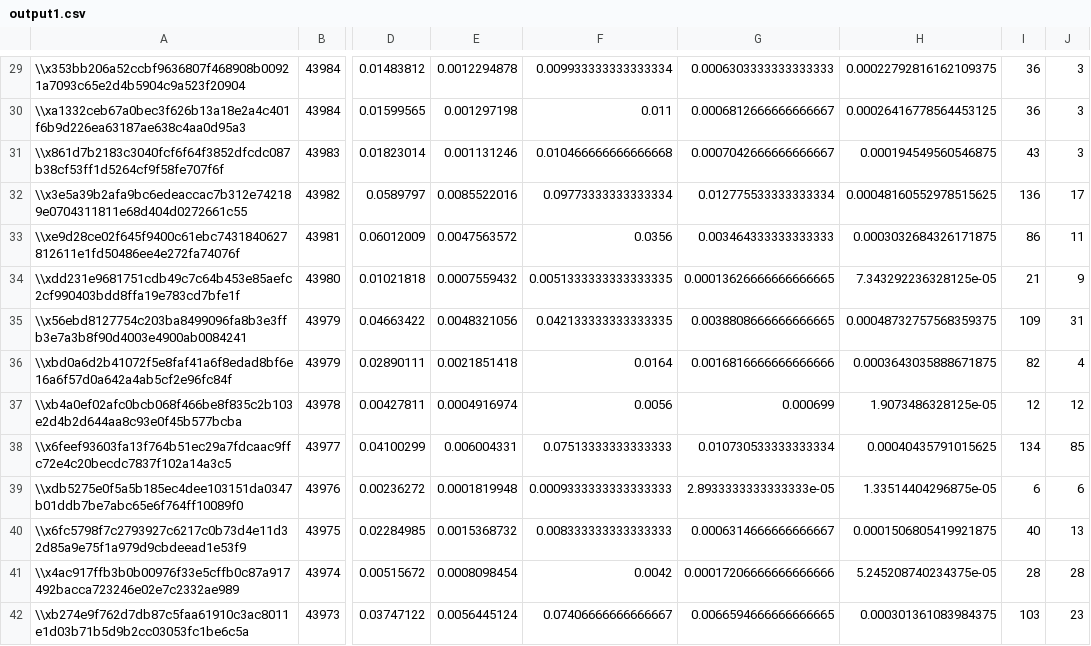
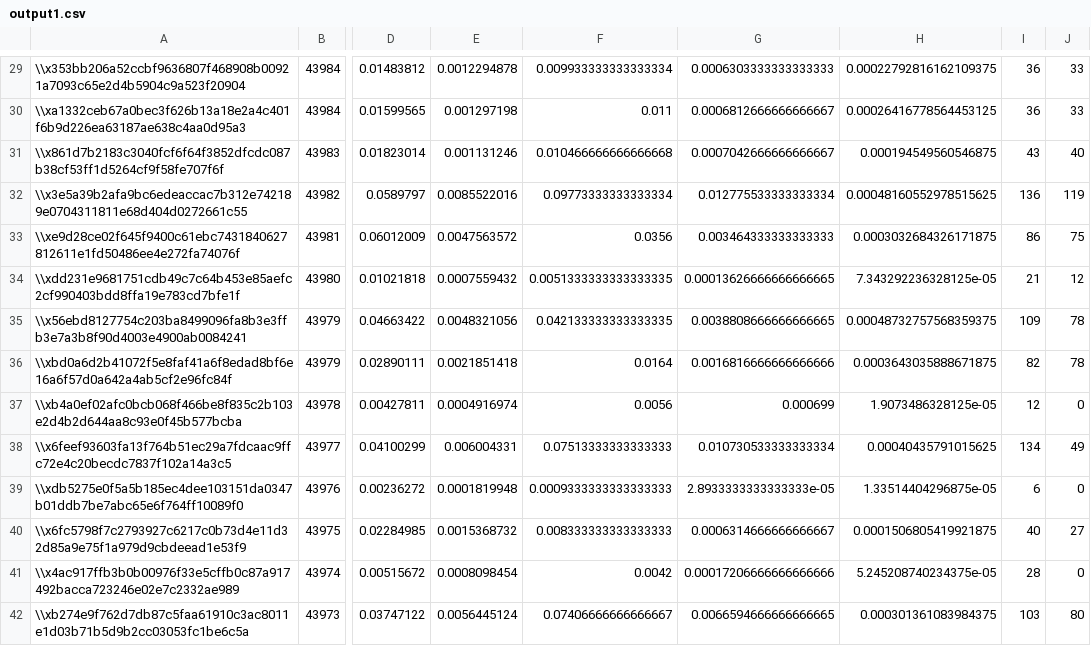
Before and after one commit to gregorycoppola/stx-share, a CSV file: fullness/output1.csv, drawn as a sheet; only a part is shown, gaps mark what is left out; the diff covers the shown part only; the diff names each change by its address in the sheet, - before the commit and + after, or states it on an @@ line.

```diff
--- a/fullness/output1.csv
+++ b/fullness/output1.csv
-J29:J30: 3
+J29:J30: 33
-J31: 3
+J31: 40
-J32: 17
+J32: 119
-J33: 11
+J33: 75
-J34: 9
+J34: 12
-J35: 31
+J35: 78
-J36: 4
+J36: 78
-J37: 12
+J37: 0
-J38: 85
+J38: 49
-J39: 6
+J39: 0
-J40: 13
+J40: 27
-J41: 28
+J41: 0
-J42: 23
+J42: 80
```
Also changed, not shown: 92 edited cells elsewhere in this file, 1 other file.
